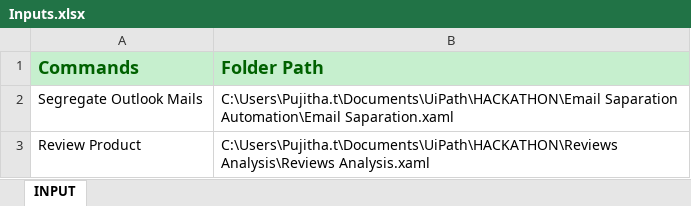
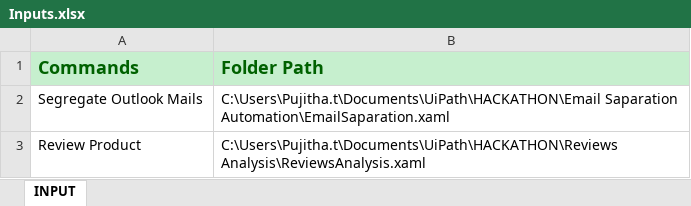
Before and after one commit to Pujitha5051/HACKATHON2020, an Excel workbook: Inputs.xlsx, sheet INPUT, drawn as a sheet; values as stored, in another font and other column widths than the file's, no borders; the diff names each change by its address in the sheet, - before the commit and + after, or states it on an @@ line.

```diff
--- a/Inputs.xlsx (sheet INPUT)
+++ b/Inputs.xlsx (sheet INPUT)
-B2 (Folder Path): C:\Users\Pujitha.t\Documents\UiPath\HACKATHON\Email Saparation Automation\Email Saparation.xaml
+B2 (Folder Path): C:\Users\Pujitha.t\Documents\UiPath\HACKATHON\Email Saparation Automation\EmailSaparation.xaml
-B3 (Folder Path): C:\Users\Pujitha.t\Documents\UiPath\HACKATHON\Reviews Analysis\Reviews Analysis.xaml
+B3 (Folder Path): C:\Users\Pujitha.t\Documents\UiPath\HACKATHON\Reviews Analysis\ReviewsAnalysis.xaml
```
Also changed, not shown: Data/Config.xlsx, 4 other files.
